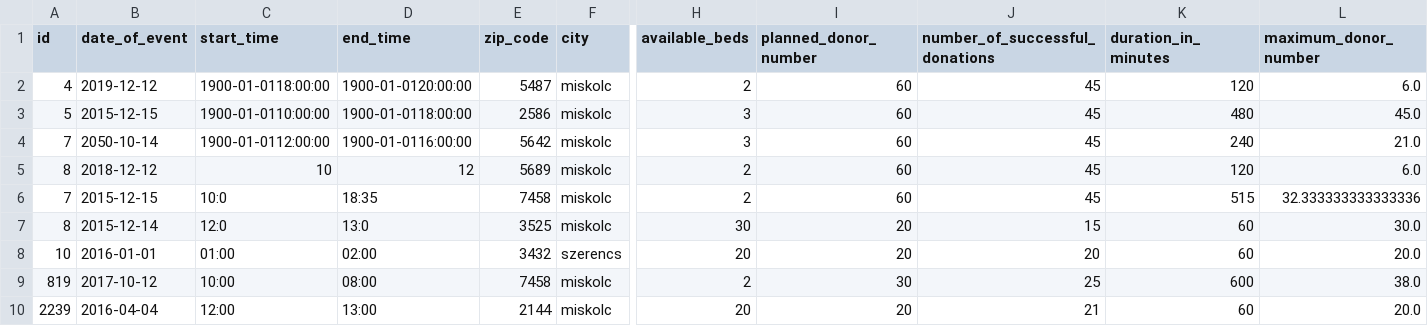
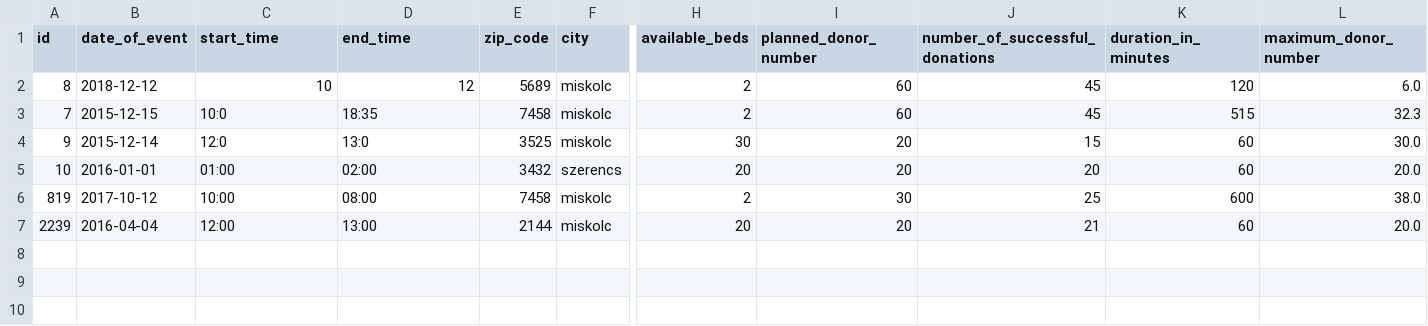
Before and after one commit to hercz/G_PY_BloodDonor, a CSV file: Data/Location_data.csv, drawn as a sheet; only a part is shown, gaps mark what is left out; removed rows and columns are numbered as before the commit, all else as after; rows hold the shown columns only; the diff names each change by its address in the sheet, - before the commit and + after, or states it on an @@ line.

Commit message:
Donation change methods

```diff
--- a/Data/Location_data.csv
+++ b/Data/Location_data.csv
-row 2: 4 | 2019-12-12 | 1900-01-0118:00:00 | 1900-01-0120:00:00 | 5487 | miskolc | 2 | 60 | 45 | 120 | 6.0
-row 3: 5 | 2015-12-15 | 1900-01-0110:00:00 | 1900-01-0118:00:00 | 2586 | miskolc | 3 | 60 | 45 | 480 | 45.0
-row 4: 7 | 2050-10-14 | 1900-01-0112:00:00 | 1900-01-0116:00:00 | 5642 | miskolc | 3 | 60 | 45 | 240 | 21.0
-L3 (maximum_donor_number): 32.333333333333336
+L3 (maximum_donor_number): 32.3
-A4 (id): 8
+A4 (id): 9
```
Also changed, not shown: Data/Donor_Data.csv, 1 other file.
